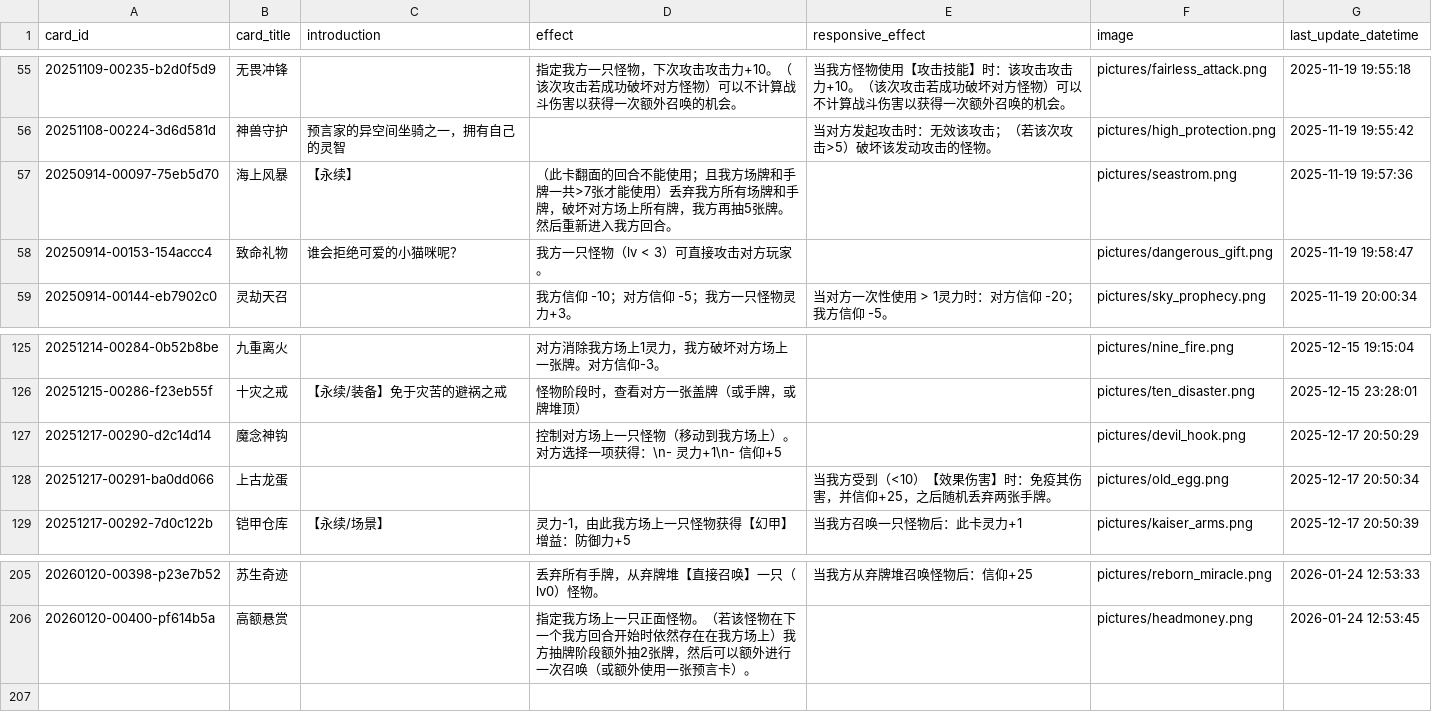
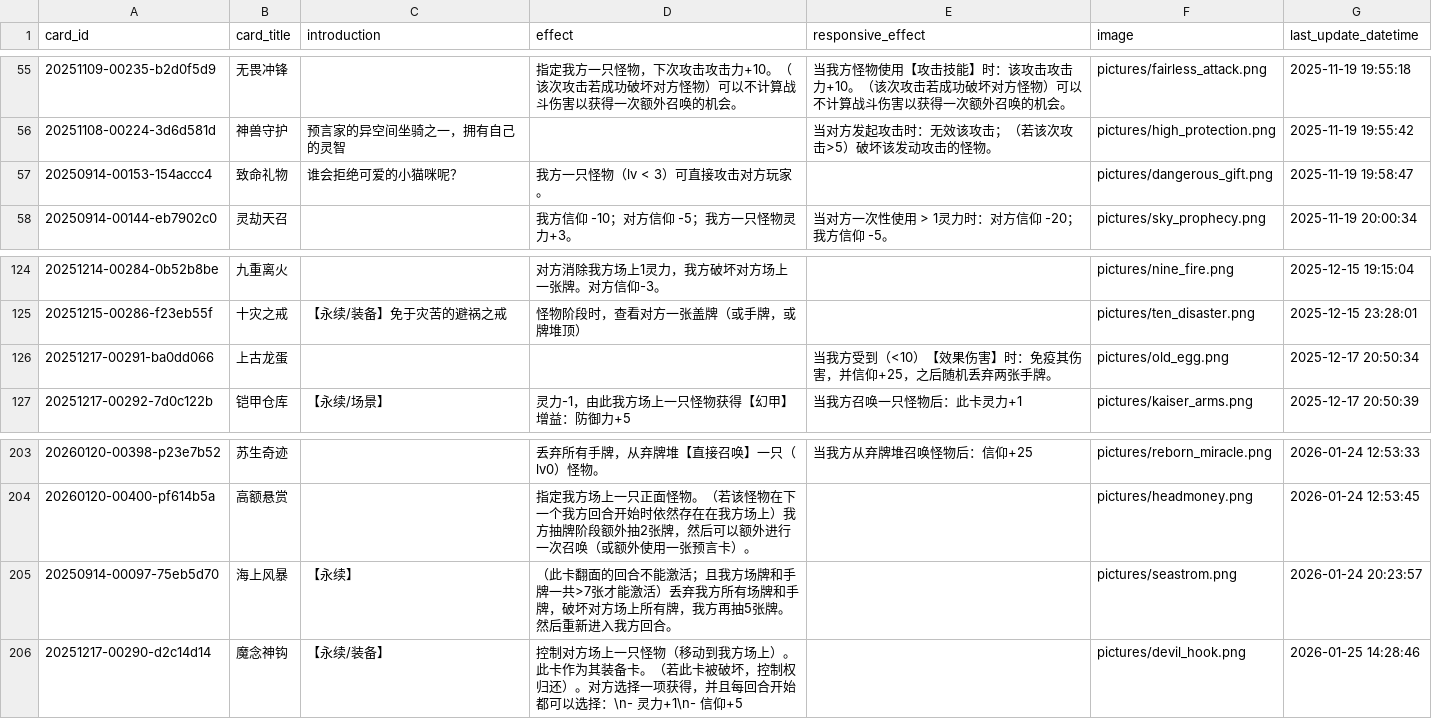
Before and after one commit to Apollo1840/BoardGame, a CSV file: GemuLand/prophecy_cards.csv, drawn as a sheet; only a part is shown, gaps mark what is left out.

```diff
--- a/GemuLand/prophecy_cards.csv
+++ b/GemuLand/prophecy_cards.csv
@@ -56,3 +56,2 @@ card_id|card_title|introduction|effect|responsive_effect|image|last_update_datet
 20251108-00224-3d6d581d|神兽守护|预言家的异空间坐骑之一，拥有自己的灵智||当对方发起攻击时：无效该攻击；（若该次攻击>5）破坏该发动攻击的怪物。|pictures/high_protection.png|2025-11-19 19:55:42
-20250914-00097-75eb5d70|海上风暴|【永续】|（此卡翻面的回合不能使用；且我方场牌和手牌一共>7张才能使用）丢弃我方所有场牌和手牌，破坏对方场上所有牌，我方再抽5张牌。然后重新进入我方回合。||pictures/seastrom.png|2025-11-19 19:57:36
 20250914-00153-154accc4|致命礼物|谁会拒绝可爱的小猫咪呢？|我方一只怪物（lv < 3）可直接攻击对方玩家。||pictures/dangerous_gift.png|2025-11-19 19:58:47
@@ -126,3 +125,2 @@ card_id|card_title|introduction|effect|responsive_effect|image|last_update_datet
 20251215-00286-f23eb55f|十灾之戒|【永续/装备】免于灾苦的避祸之戒|怪物阶段时，查看对方一张盖牌（或手牌，或牌堆顶）||pictures/ten_disaster.png|2025-12-15 23:28:01
-20251217-00290-d2c14d14|魔念神钩||控制对方场上一只怪物（移动到我方场上）。对方选择一项获得：\n- 灵力+1\n- 信仰+5||pictures/devil_hook.png|2025-12-17 20:50:29
 20251217-00291-ba0dd066|上古龙蛋|||当我方受到（<10）【效果伤害】时：免疫其伤害，并信仰+25，之后随机丢弃两张手牌。|pictures/old_egg.png|2025-12-17 20:50:34
@@ -206 +204,3 @@ card_id|card_title|introduction|effect|responsive_effect|image|last_update_datet
 20260120-00400-pf614b5a|高额悬赏||指定我方场上一只正面怪物。（若该怪物在下一个我方回合开始时依然存在在我方场上）我方抽牌阶段额外抽2张牌，然后可以额外进行一次召唤（或额外使用一张预言卡）。||pictures/headmoney.png|2026-01-24 12:53:45
+20250914-00097-75eb5d70|海上风暴|【永续】|（此卡翻面的回合不能激活；且我方场牌和手牌一共>7张才能激活）丢弃我方所有场牌和手牌，破坏对方场上所有牌，我方再抽5张牌。然后重新进入我方回合。||pictures/seastrom.png|2026-01-24 20:23:57
+20251217-00290-d2c14d14|魔念神钩|【永续/装备】|控制对方场上一只怪物（移动到我方场上）。此卡作为其装备卡。（若此卡被破坏，控制权归还）。对方选择一项获得，并且每回合开始都可以选择：\n- 灵力+1\n- 信仰+5||pictures/devil_hook.png|2026-01-25 14:28:46
```
Also changed, not shown: GemuLand/monster_cards.csv, 2 other files.
